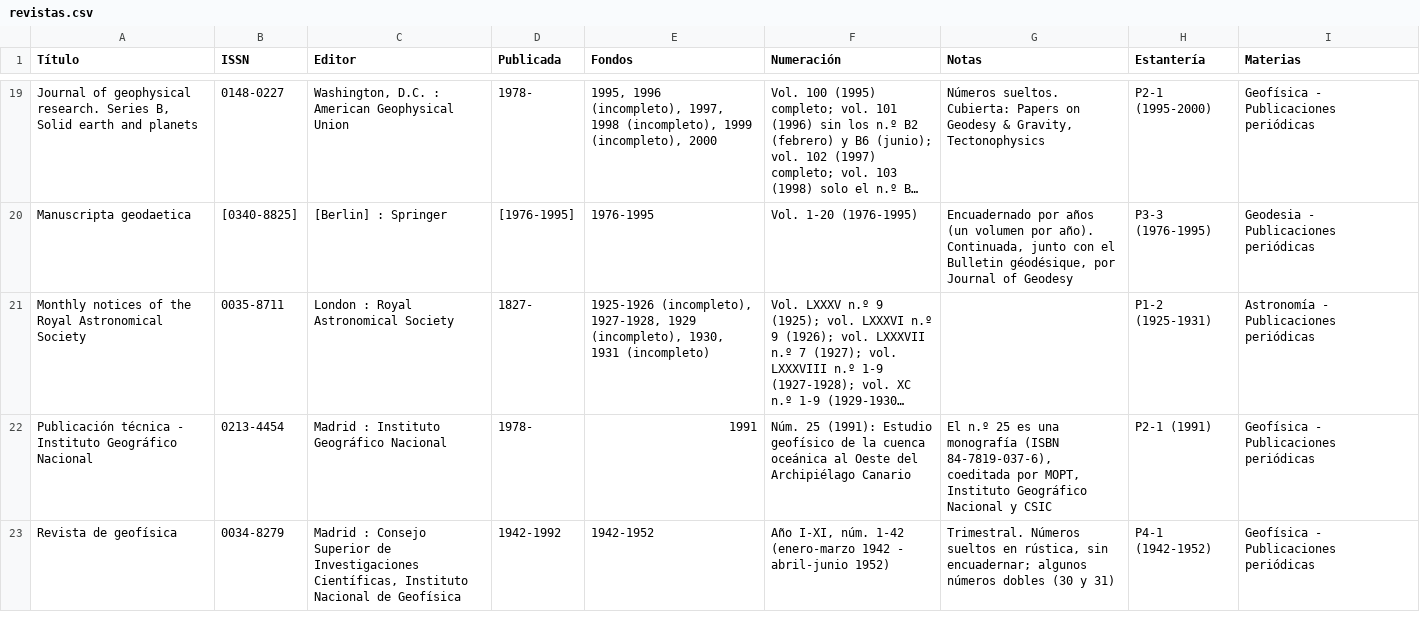
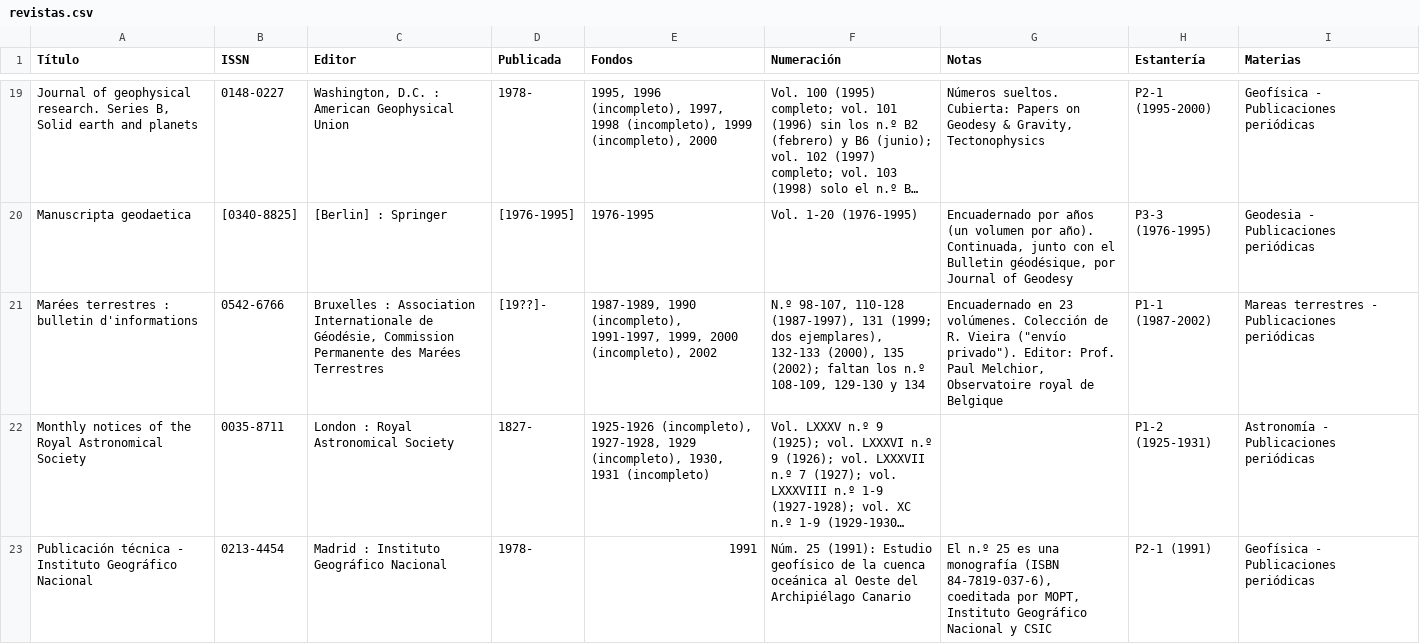
Before and after one commit to astronomia-geodesia-ucm/biblioteca, a CSV file: revistas.csv, drawn as a sheet; only a part is shown, gaps mark what is left out; the shorter side is filled out with more unchanged rows; long unchanged cells end in …; the diff names each change by its address in the sheet, - before the commit and + after, or states it on an @@ line.

```diff
--- a/revistas.csv
+++ b/revistas.csv
+row 21: Marées terrestres : bulletin d'informations | 0542-6766 | Bruxelles : Association Internationale de Géodésie, Commission Permanente des Marées Terrestres | [19??]- | 1987-1989, 1990 (incompleto), 1991-1997, 1999, 2000 (incompleto), 2002 | N.º 98-107, 110-128 (1987-1997), 131 (1999; dos ejemplares), 132-133 (2000), 135 (2002); faltan los n.º 108-109, 129-130 y 134 | Encuadernado en 23 volúmenes. Colección de R. Vieira ("envío privado"). Editor: Prof. Paul Melchior, Observatoire royal de Belgique | P1-1 (1987-2002) | Mareas terrestres - Publicaciones periódicas
```
Also changed, not shown: 2 other files.
